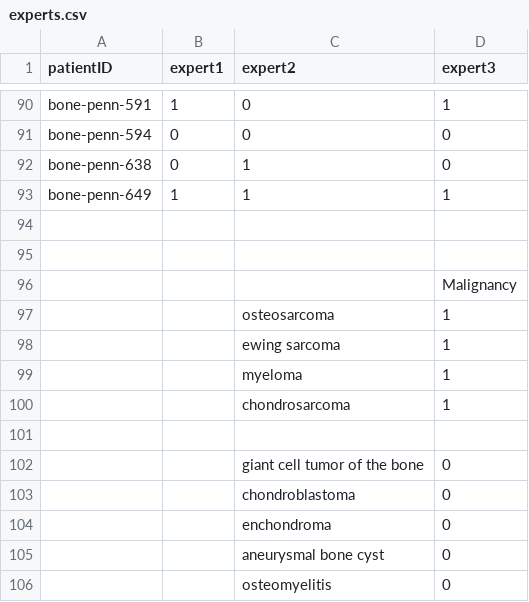
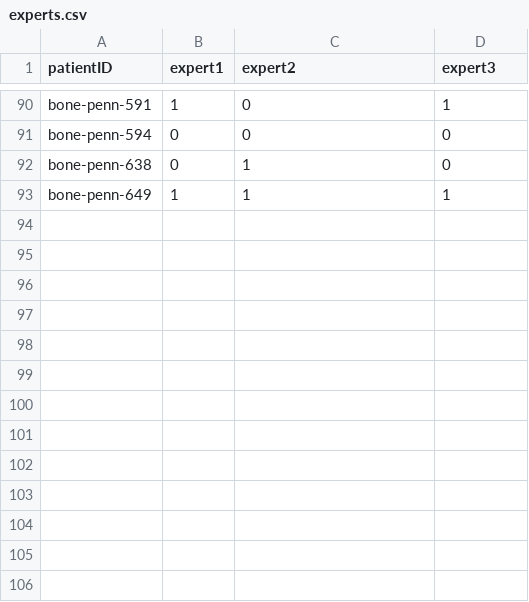
Before and after one commit to sopeeweje/Bone-MRI, a CSV file: experts.csv, drawn as a sheet; only a part is shown, gaps mark what is left out; the diff names each change by its address in the sheet, - before the commit and + after, or states it on an @@ line.

Commit message:
Update experts.csv

```diff
--- a/experts.csv
+++ b/experts.csv
-row 94: (empty)
-row 95: (empty)
-row 96:  |  |  | Malignancy
-row 97:  |  | osteosarcoma | 1
-row 98:  |  | ewing sarcoma | 1
-row 99:  |  | myeloma | 1
-row 100:  |  | chondrosarcoma | 1
-row 101: (empty)
-row 102:  |  | giant cell tumor of the bone | 0
-row 103:  |  | chondroblastoma | 0
-row 104:  |  | enchondroma | 0
-row 105:  |  | aneurysmal bone cyst | 0
-row 106:  |  | osteomyelitis | 0
```
